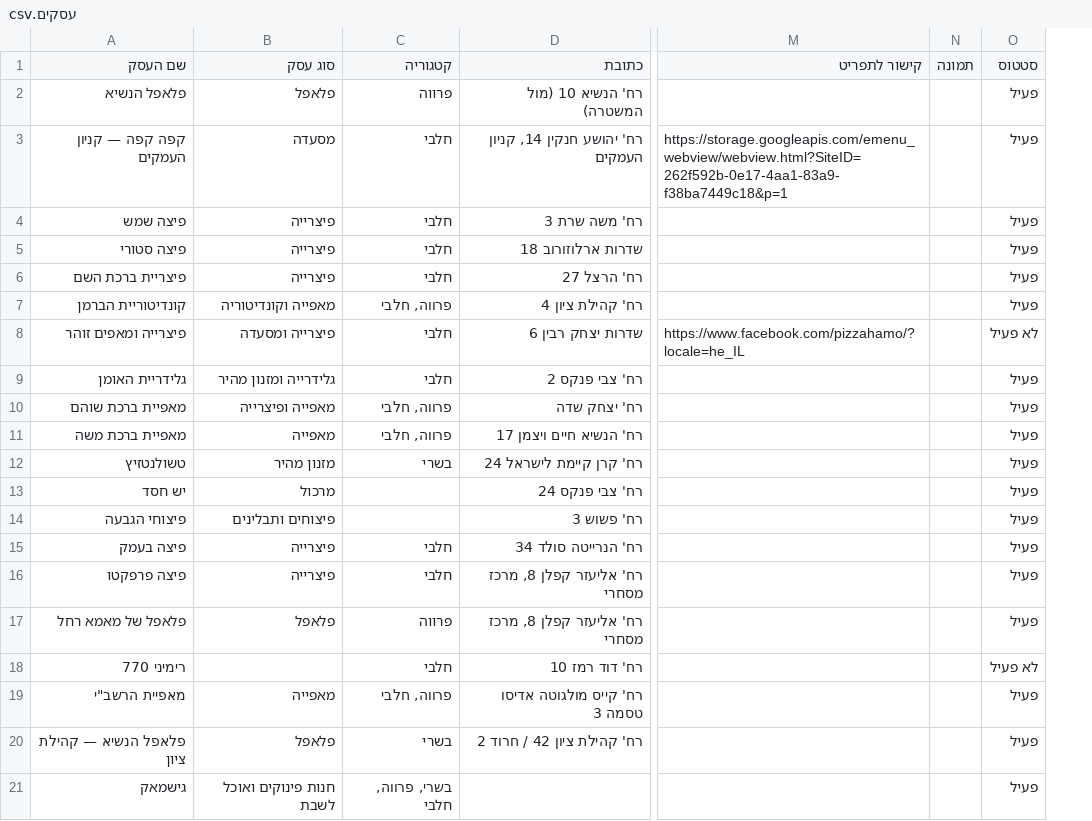
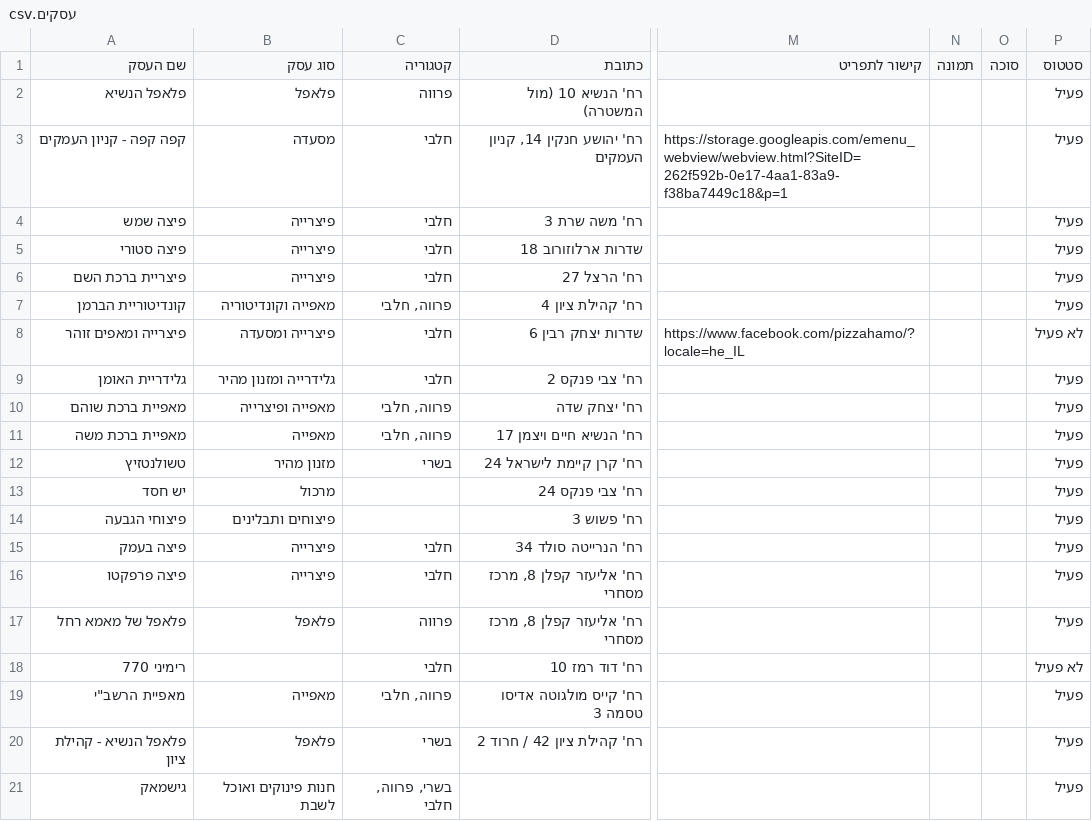
Before and after one commit to yonanavon/afula, a CSV file: sheet-template/עסקים.csv, drawn as a sheet; only a part is shown, gaps mark what is left out; the diff names each change by its address in the sheet, - before the commit and + after, or states it on an @@ line.

```diff
--- a/sheet-template/עסקים.csv
+++ b/sheet-template/עסקים.csv
+column O (סוכה), empty
-A3 (שם העסק): קפה קפה — קניון העמקים
+A3 (שם העסק): קפה קפה - קניון העמקים
-A20 (שם העסק): פלאפל הנשיא — קהילת ציון
+A20 (שם העסק): פלאפל הנשיא - קהילת ציון
```
Also changed, not shown: 5 other files.
